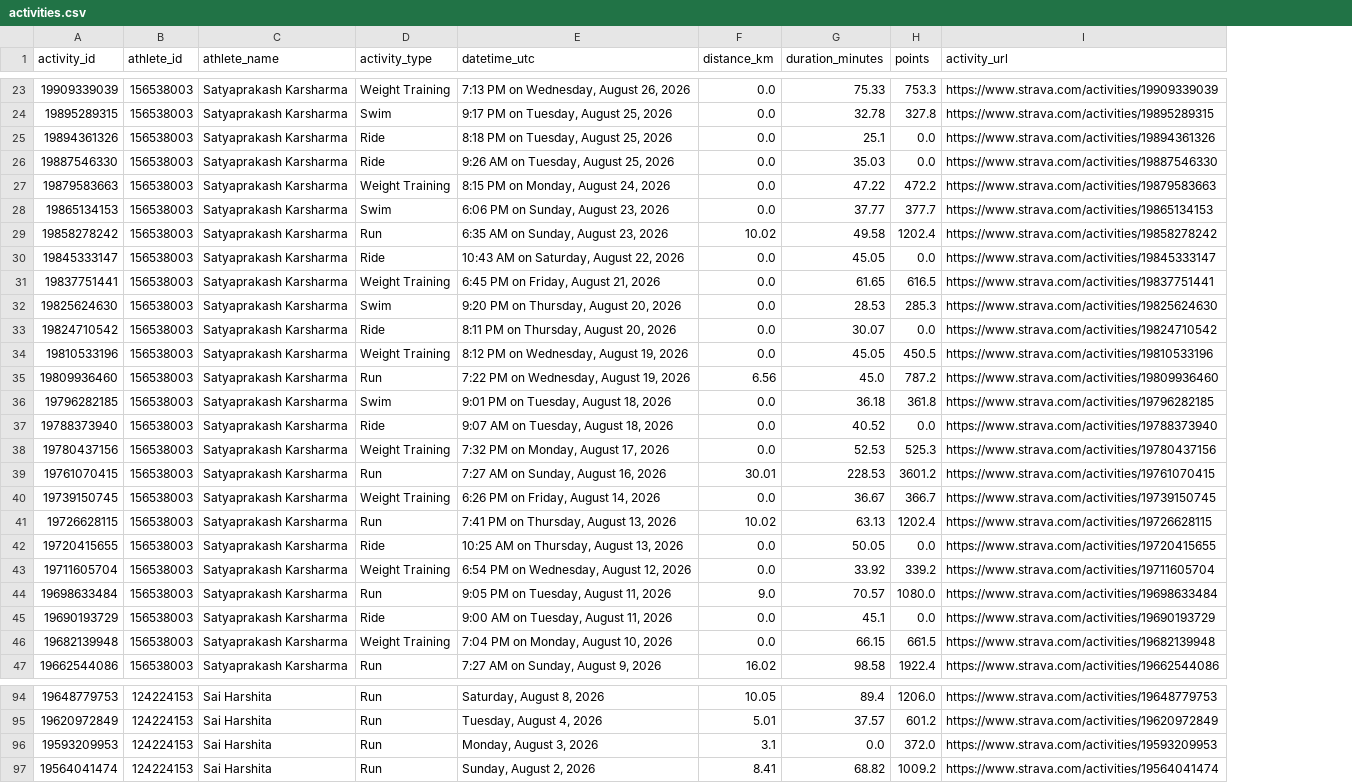
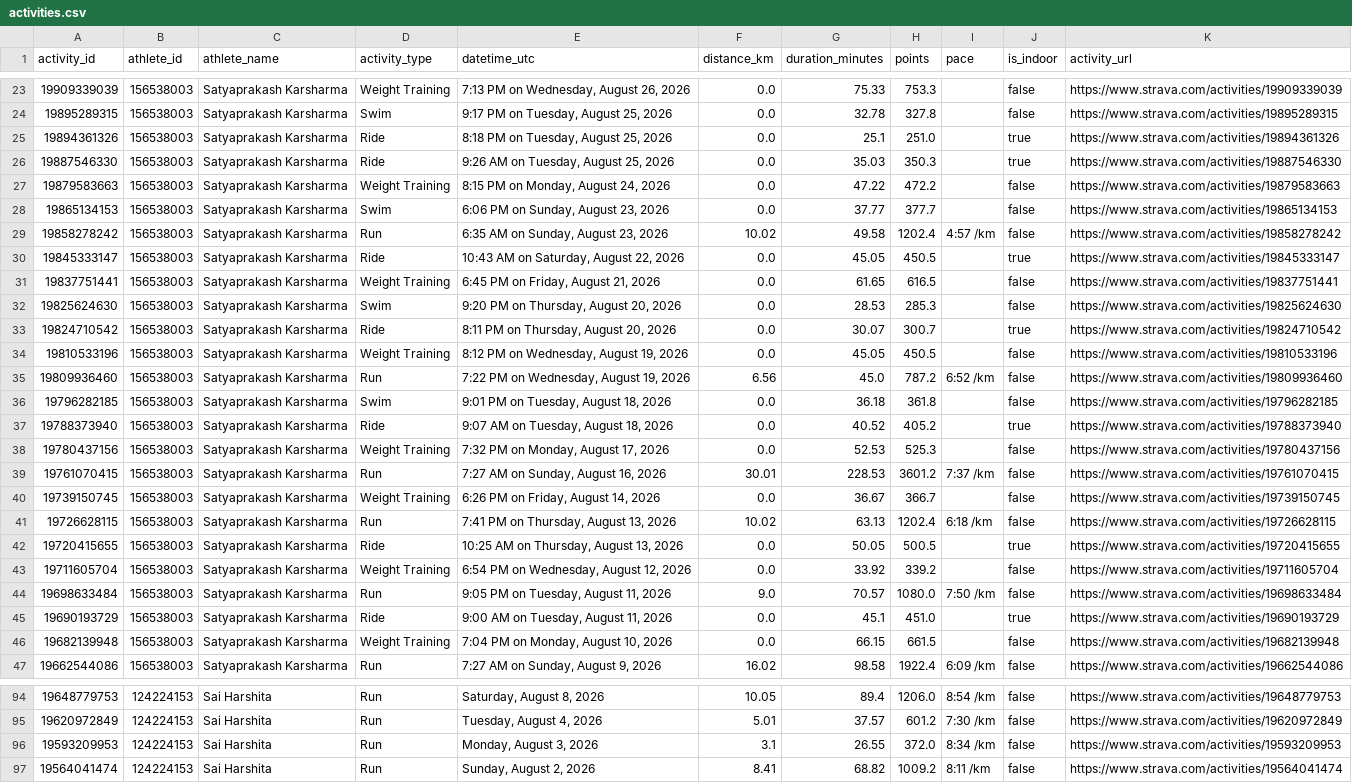
Before and after one commit to Lupilgaming/Strava2026, a CSV file: YEAR2026/activities.csv, drawn as a sheet; only a part is shown, gaps mark what is left out; the diff covers the shown part only; the diff names each change by its address in the sheet, - before the commit and + after, or states it on an @@ line.

Commit message:
Add indoor ride duration points, fix duration parsing bug, record pace for runs/walks, and add Marking Schema modal

```diff
--- a/YEAR2026/activities.csv
+++ b/YEAR2026/activities.csv
+column I (pace), rows 29-47: 4:57 /km |  |  |  |  |  | 6:52 /km |  |  |  | 7:37 /km |  | 6:18 /km |  |  | 7:50 /km |  |  | 6:09 /km; rows 94-97: 8:54 /km | 7:30 /km | 8:34 /km | 8:11 /km
+column J (is_indoor), rows 23-47: false | false | true | true | false | false | false | true | false | false | true | false | false | false | true | false | false | false | false | true | false | false | true | false | false; rows 94-97: all false
-H25 (points): 0.0
+H25 (points): 251.0
-H26 (points): 0.0
+H26 (points): 350.3
-H30 (points): 0.0
+H30 (points): 450.5
-H33 (points): 0.0
+H33 (points): 300.7
-H37 (points): 0.0
+H37 (points): 405.2
-H42 (points): 0.0
+H42 (points): 500.5
-H45 (points): 0.0
+H45 (points): 451.0
-G96 (duration_minutes): 0.0
+G96 (duration_minutes): 26.55
```
Also changed, not shown: 12 edited cells elsewhere in this file, activities.csv, export/activities.csv, 16 other files.
